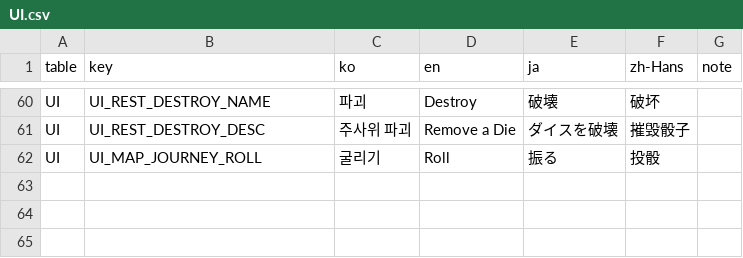
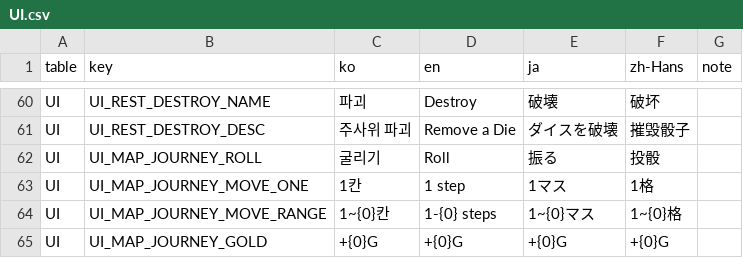
Before and after one commit to JungYS24/Tricky-Yacht, a CSV file: Assets/Contents/11_Localization/Source/localization_csv/UI.csv, drawn as a sheet; only a part is shown, gaps mark what is left out; the diff names each change by its address in the sheet, - before the commit and + after, or states it on an @@ line.

```diff
--- a/Assets/Contents/11_Localization/Source/localization_csv/UI.csv
+++ b/Assets/Contents/11_Localization/Source/localization_csv/UI.csv
+row 63: UI | UI_MAP_JOURNEY_MOVE_ONE | 1칸 | 1 step | 1マス | 1格
+row 64: UI | UI_MAP_JOURNEY_MOVE_RANGE | 1~{0}칸 | 1-{0} steps | 1~{0}マス | 1~{0}格
+row 65: UI | UI_MAP_JOURNEY_GOLD | +{0}G | +{0}G | +{0}G | +{0}G
```
Also changed, not shown: Assets/Contents/11_Localization/Source/localization_csv/CNT_Item.csv, 39 other files.
